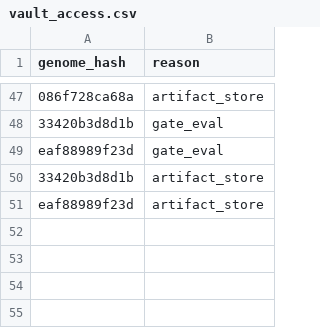
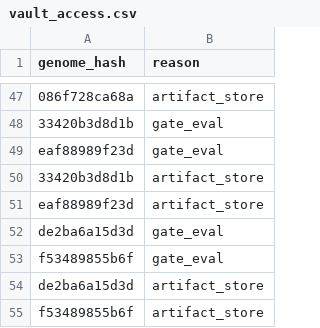
Before and after one commit to yousefjan2007-crypto/arena, a CSV file: state/vault_access.csv, drawn as a sheet; only a part is shown, gaps mark what is left out; the diff names each change by its address in the sheet, - before the commit and + after, or states it on an @@ line.

```diff
--- a/state/vault_access.csv
+++ b/state/vault_access.csv
+row 52: de2ba6a15d3d | gate_eval
+row 53: f53489855b6f | gate_eval
+row 54: de2ba6a15d3d | artifact_store
+row 55: f53489855b6f | artifact_store
```
Also changed, not shown: state/deepeval_history.csv, 13 other files.
